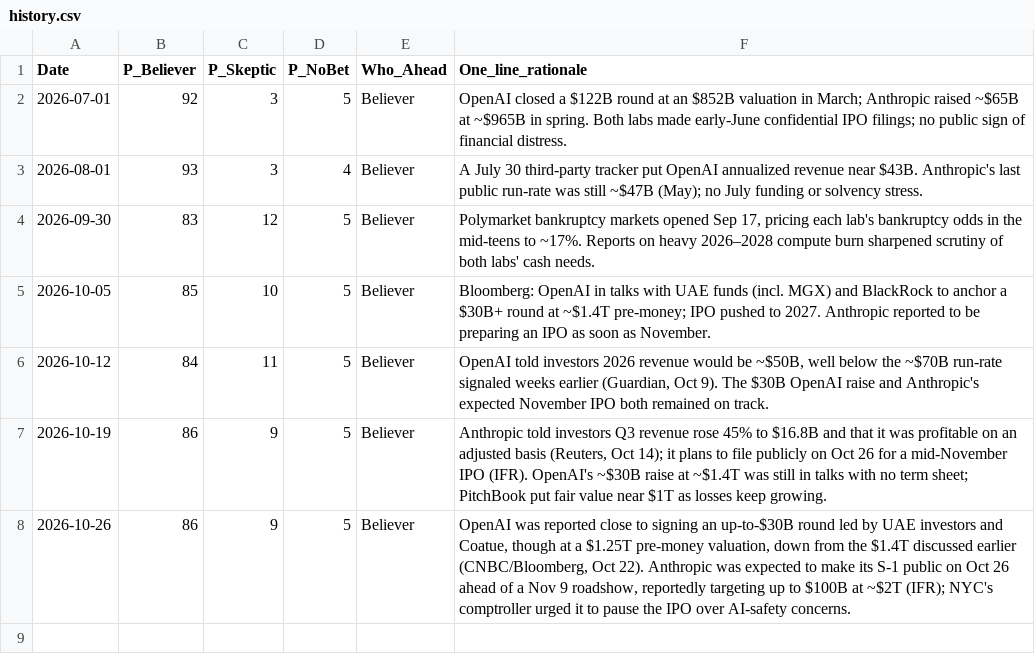
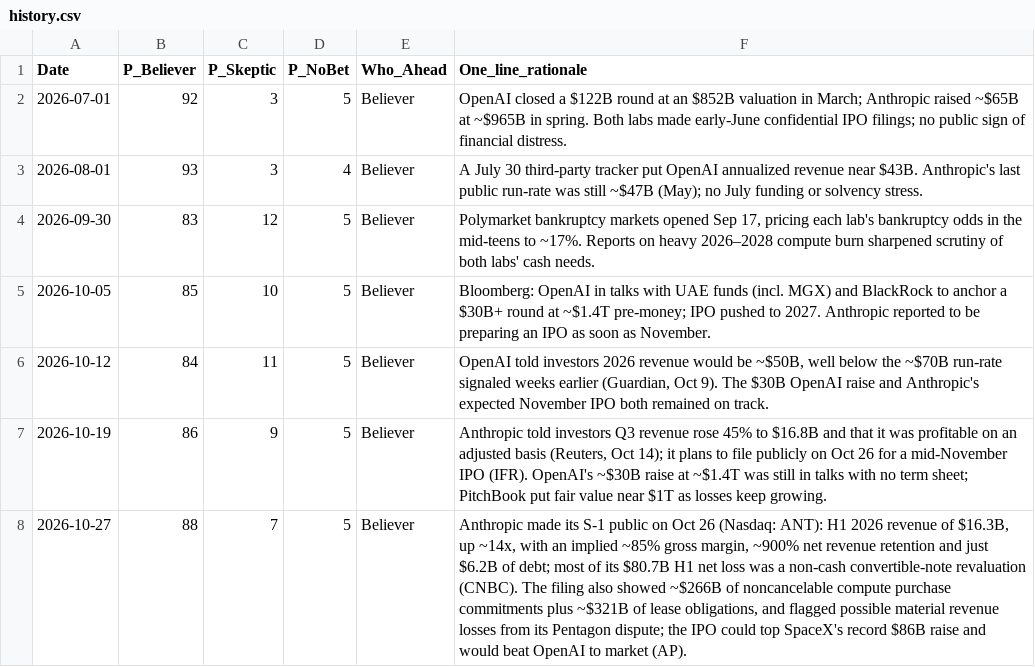
Before and after one commit to josephpconley/josephpconley.github.io, a CSV file: assets/ai-viability-wager/history.csv, drawn as a sheet; removed rows and columns are numbered as before the commit, all else as after; the diff names each change by its address in the sheet, - before the commit and + after, or states it on an @@ line.

Commit message:
AI Viability Wager: remove Oct 26 datapoint, add Oct 27 (Anthropic S-1)

```diff
--- a/assets/ai-viability-wager/history.csv
+++ b/assets/ai-viability-wager/history.csv
-row 8: 2026-10-26 | 86 | 9 | 5 | Believer | OpenAI was reported close to signing an up-to-$30B round led by UAE investors and Coatue, though at a $1.25T pre-money valuation, down from the $1.4T discussed earlier (CNBC/Bloomberg, Oct 22). Anthropic was expected to make its S-1 public on Oct 26 ahead of a Nov 9 roadshow, reportedly targeting up to $100B at ~$2T (IFR); NYC's comptroller urged it to pause the IPO over AI-safety concerns.
+row 8: 2026-10-27 | 88 | 7 | 5 | Believer | Anthropic made its S-1 public on Oct 26 (Nasdaq: ANT): H1 2026 revenue of $16.3B, up ~14x, with an implied ~85% gross margin, ~900% net revenue retention and just $6.2B of debt; most of its $80.7B H1 net loss was a non-cash convertible-note revaluation (CNBC). The filing also showed ~$266B of noncancelable compute purchase commitments plus ~$321B of lease obligations, and flagged possible material revenue losses from its Pentagon dispute; the IPO could top SpaceX's record $86B raise and would beat OpenAI to market (AP).
```
Also changed, not shown: 4 other files.
